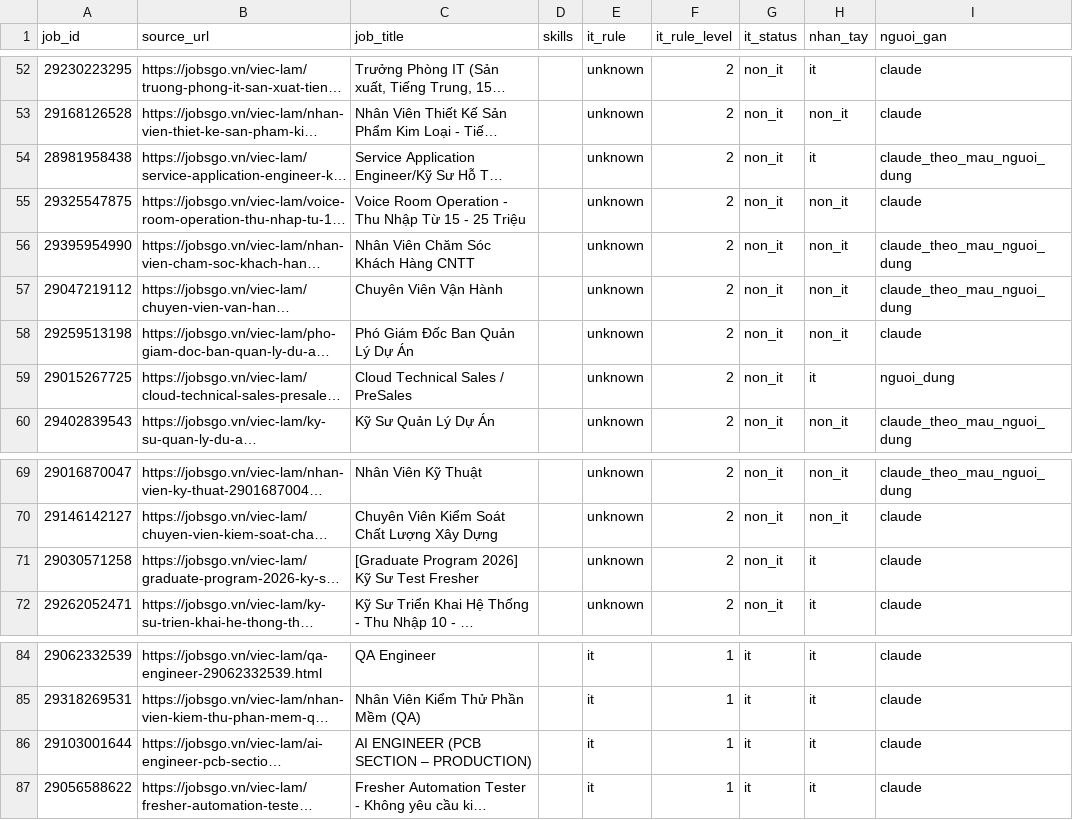
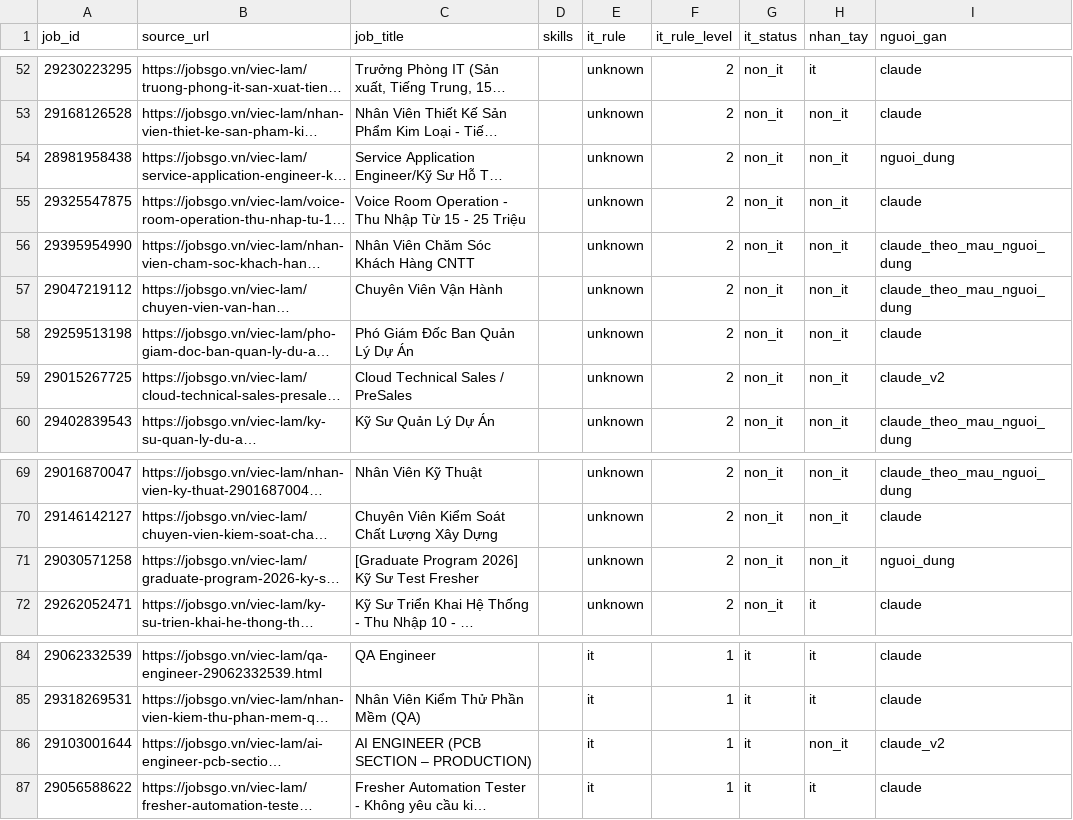
Before and after one commit to Archduker/VN-IT-Job-Mining, a CSV file: data/preprocessing/gold/it_review/it_jobsgo.csv, drawn as a sheet; only a part is shown, gaps mark what is left out; long unchanged cells end in …; the diff names each change by its address in the sheet, - before the commit and + after, or states it on an @@ line.

```diff
--- a/data/preprocessing/gold/it_review/it_jobsgo.csv
+++ b/data/preprocessing/gold/it_review/it_jobsgo.csv
-H54 (nhan_tay): it
+H54 (nhan_tay): non_it
-I54 (nguoi_gan): claude_theo_mau_nguoi_dung
+I54 (nguoi_gan): nguoi_dung
-H59 (nhan_tay): it
+H59 (nhan_tay): non_it
-I59 (nguoi_gan): nguoi_dung
+I59 (nguoi_gan): claude_v2
-H71 (nhan_tay): it
+H71 (nhan_tay): non_it
-I71 (nguoi_gan): claude
+I71 (nguoi_gan): nguoi_dung
-H86 (nhan_tay): it
+H86 (nhan_tay): non_it
-I86 (nguoi_gan): claude
+I86 (nguoi_gan): claude_v2
```
Also changed, not shown: data/preprocessing/gold/it_review/it_careerviet.csv, data/preprocessing/gold/it_review/it_glints.csv, 6 other files.
